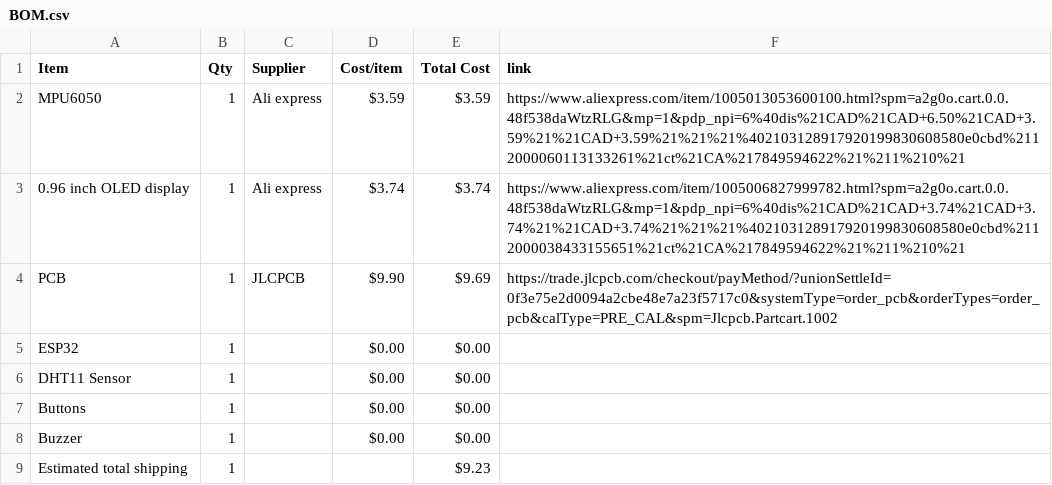
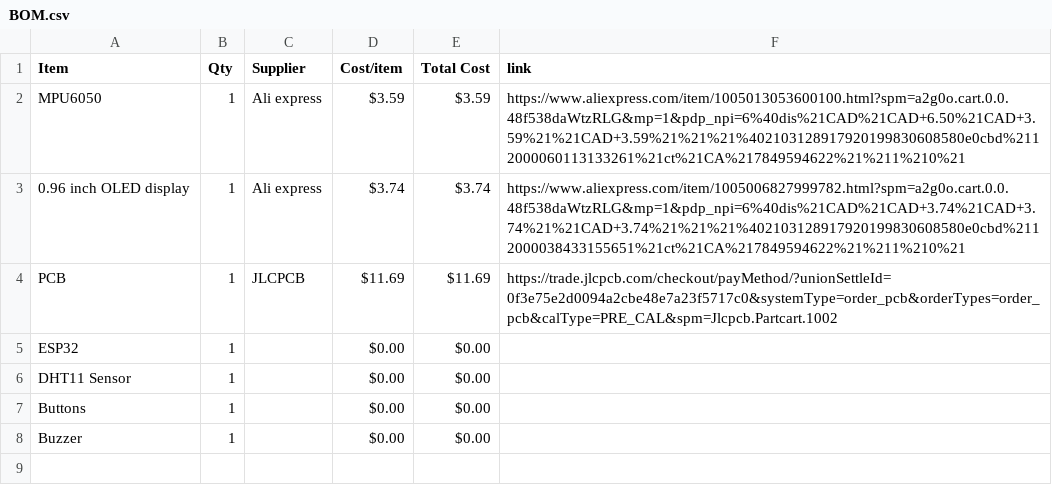
Before and after one commit to AayanFardin/Dinox-buddy, a CSV file: BOM.csv, drawn as a sheet.

Commit message:
Update BOM.csv

```diff
--- a/BOM.csv
+++ b/BOM.csv
@@ -3,3 +3,3 @@ MPU6050,1,Ali express,$3.59,$3.59,https://www.aliexpress.com/item/10050130536001
 0.96 inch OLED display,1,Ali express,$3.74,$3.74,https://www.aliexpress.com/item/1005006827999782.html?spm=a2g0o.cart.0.0.48f538daWtzRLG&mp=1&pdp_npi=6%40dis%21CAD%21CAD+3.74%21CAD+3.74%21%21CAD+3.74%21%21%21%402103128917920199830608580e0cbd%2112000038433155651%21ct%21CA%217849594622%21%211%210%21
-PCB,1,JLCPCB,$9.90,$9.69,https://trade.jlcpcb.com/checkout/payMethod/?unionSettleId=0f3e75e2d0094a2cbe48e7a23f5717c0&systemType=order_pcb&orderTypes=order_pcb&calType=PRE_CAL&spm=Jlcpcb.Partcart.1002
+PCB,1,JLCPCB,$11.69,$11.69,https://trade.jlcpcb.com/checkout/payMethod/?unionSettleId=0f3e75e2d0094a2cbe48e7a23f5717c0&systemType=order_pcb&orderTypes=order_pcb&calType=PRE_CAL&spm=Jlcpcb.Partcart.1002
 ESP32,1,,$0.00,$0.00,
@@ -8,2 +8 @@ Buttons,1,,$0.00,$0.00,
 Buzzer,1,,$0.00,$0.00,
-Estimated total shipping,1,,,$9.23,
```
